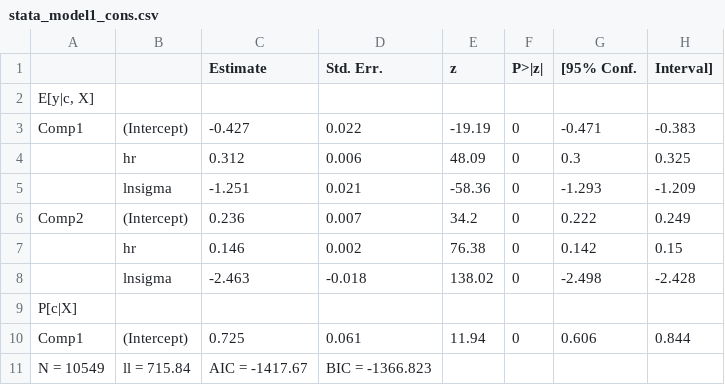
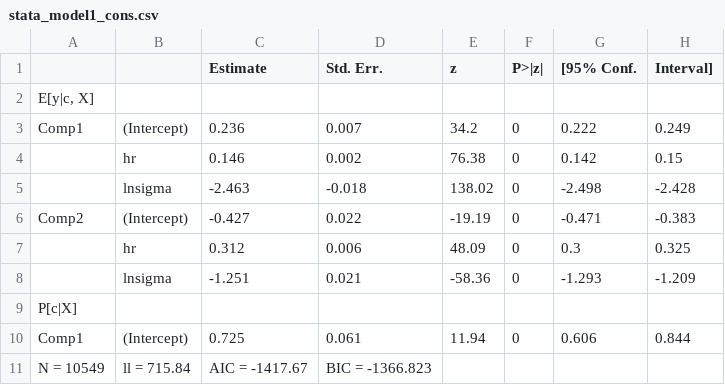
Before and after one commit to pletschm/aldvmm, a CSV file: vignettes/stata_model1_cons.csv, drawn as a sheet.

Commit message:
Re-organized code in vignette

```diff
--- a/vignettes/stata_model1_cons.csv
+++ b/vignettes/stata_model1_cons.csv
@@ -2,8 +2,8 @@
 E[y|c, X];;;;;;;
-Comp1;(Intercept) ;-0.427;0.022;-19.19;0;-0.471;-0.383
+Comp1;(Intercept) ;0.236;0.007;34.2;0;0.222;0.249
+;hr;0.146;0.002;76.38;0;0.142;0.15
+;lnsigma;-2.463;-0.018;138.02;0;-2.498;-2.428
+Comp2;(Intercept) ;-0.427;0.022;-19.19;0;-0.471;-0.383
 ;hr;0.312;0.006;48.09;0;0.3;0.325
 ;lnsigma;-1.251;0.021;-58.36;0;-1.293;-1.209
-Comp2;(Intercept) ;0.236;0.007;34.2;0;0.222;0.249
-;hr;0.146;0.002;76.38;0;0.142;0.15
-;lnsigma;-2.463;-0.018;138.02;0;-2.498;-2.428
 P[c|X];;;;;;;
```
Also changed, not shown: 12 other files.
